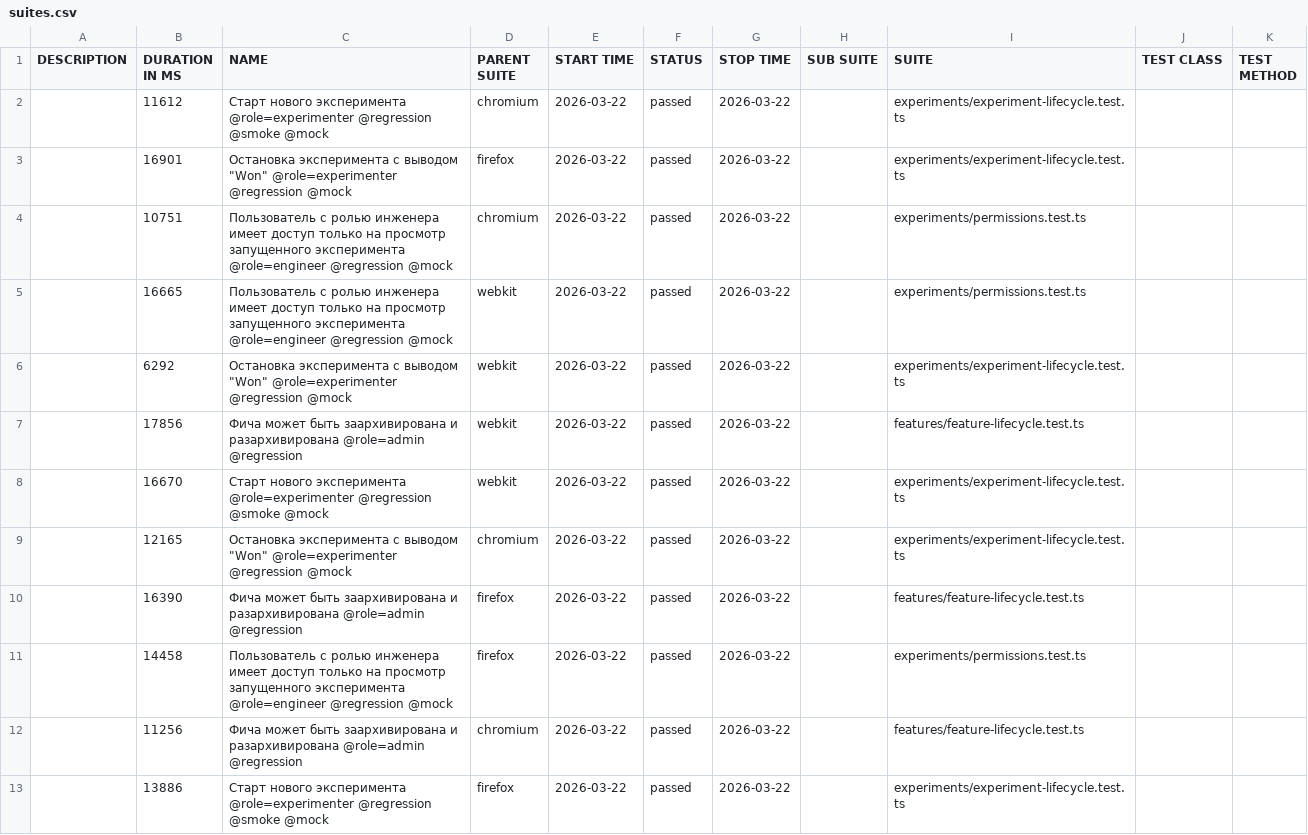
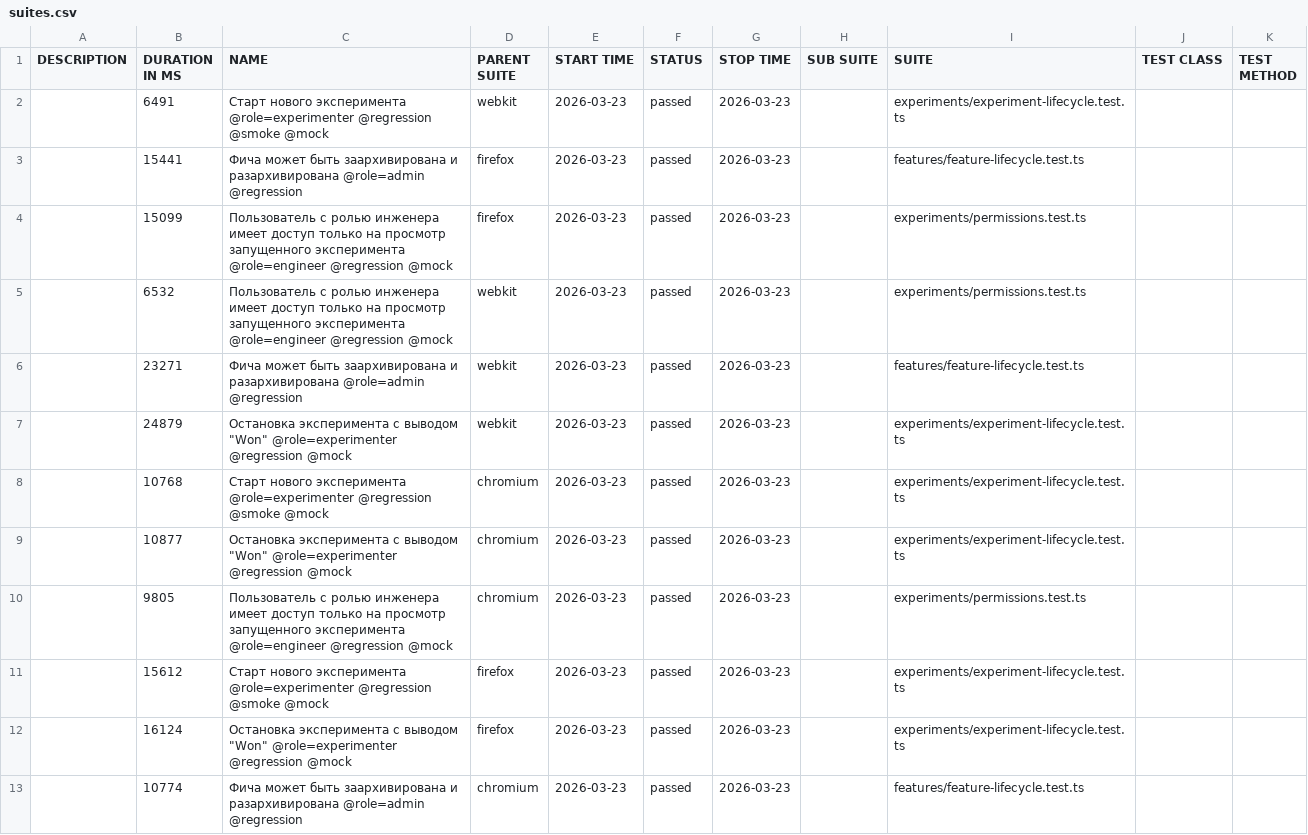
Before and after one commit to ozhegov/growthbook-e2e-tests, a CSV file: data/suites.csv, drawn as a sheet.

```diff
--- a/data/suites.csv
+++ b/data/suites.csv
@@ -1,13 +1,13 @@
 "DESCRIPTION","DURATION IN MS","NAME","PARENT SUITE","START TIME","STATUS","STOP TIME","SUB SUITE","SUITE","TEST CLASS","TEST METHOD"
-"","11612","Старт нового эксперимента @role=experimenter @regression @smoke @mock","chromium","2026-03-22","passed","2026-03-22","","experiments/experiment-lifecycle.test.ts","",""
-"","16901","Остановка эксперимента с выводом ""Won"" @role=experimenter @regression @mock","firefox","2026-03-22","passed","2026-03-22","","experiments/experiment-lifecycle.test.ts","",""
-"","10751","Пользователь с ролью инженера имеет доступ только на просмотр запущенного эксперимента @role=engineer @regression @mock","chromium","2026-03-22","passed","2026-03-22","","experiments/permissions.test.ts","",""
-"","16665","Пользователь с ролью инженера имеет доступ только на просмотр запущенного эксперимента @role=engineer @regression @mock","webkit","2026-03-22","passed","2026-03-22","","experiments/permissions.test.ts","",""
-"","6292","Остановка эксперимента с выводом ""Won"" @role=experimenter @regression @mock","webkit","2026-03-22","passed","2026-03-22","","experiments/experiment-lifecycle.test.ts","",""
-"","17856","Фича может быть заархивирована и разархивирована @role=admin @regression","webkit","2026-03-22","passed","2026-03-22","","features/feature-lifecycle.test.ts","",""
-"","16670","Старт нового эксперимента @role=experimenter @regression @smoke @mock","webkit","2026-03-22","passed","2026-03-22","","experiments/experiment-lifecycle.test.ts","",""
-"","12165","Остановка эксперимента с выводом ""Won"" @role=experimenter @regression @mock","chromium","2026-03-22","passed","2026-03-22","","experiments/experiment-lifecycle.test.ts","",""
-"","16390","Фича может быть заархивирована и разархивирована @role=admin @regression","firefox","2026-03-22","passed","2026-03-22","","features/feature-lifecycle.test.ts","",""
-"","14458","Пользователь с ролью инженера имеет доступ только на просмотр запущенного эксперимента @role=engineer @regression @mock","firefox","2026-03-22","passed","2026-03-22","","experiments/permissions.test.ts","",""
-"","11256","Фича может быть заархивирована и разархивирована @role=admin @regression","chromium","2026-03-22","passed","2026-03-22","","features/feature-lifecycle.test.ts","",""
-"","13886","Старт нового эксперимента @role=experimenter @regression @smoke @mock","firefox","2026-03-22","passed","2026-03-22","","experiments/experiment-lifecycle.test.ts","",""
+"","6491","Старт нового эксперимента @role=experimenter @regression @smoke @mock","webkit","2026-03-23","passed","2026-03-23","","experiments/experiment-lifecycle.test.ts","",""
+"","15441","Фича может быть заархивирована и разархивирована @role=admin @regression","firefox","2026-03-23","passed","2026-03-23","","features/feature-lifecycle.test.ts","",""
+"","15099","Пользователь с ролью инженера имеет доступ только на просмотр запущенного эксперимента @role=engineer @regression @mock","firefox","2026-03-23","passed","2026-03-23","","experiments/permissions.test.ts","",""
+"","6532","Пользователь с ролью инженера имеет доступ только на просмотр запущенного эксперимента @role=engineer @regression @mock","webkit","2026-03-23","passed","2026-03-23","","experiments/permissions.test.ts","",""
+"","23271","Фича может быть заархивирована и разархивирована @role=admin @regression","webkit","2026-03-23","passed","2026-03-23","","features/feature-lifecycle.test.ts","",""
+"","24879","Остановка эксперимента с выводом ""Won"" @role=experimenter @regression @mock","webkit","2026-03-23","passed","2026-03-23","","experiments/experiment-lifecycle.test.ts","",""
+"","10768","Старт нового эксперимента @role=experimenter @regression @smoke @mock","chromium","2026-03-23","passed","2026-03-23","","experiments/experiment-lifecycle.test.ts","",""
+"","10877","Остановка эксперимента с выводом ""Won"" @role=experimenter @regression @mock","chromium","2026-03-23","passed","2026-03-23","","experiments/experiment-lifecycle.test.ts","",""
+"","9805","Пользователь с ролью инженера имеет доступ только на просмотр запущенного эксперимента @role=engineer @regression @mock","chromium","2026-03-23","passed","2026-03-23","","experiments/permissions.test.ts","",""
+"","15612","Старт нового эксперимента @role=experimenter @regression @smoke @mock","firefox","2026-03-23","passed","2026-03-23","","experiments/experiment-lifecycle.test.ts","",""
+"","16124","Остановка эксперимента с выводом ""Won"" @role=experimenter @regression @mock","firefox","2026-03-23","passed","2026-03-23","","experiments/experiment-lifecycle.test.ts","",""
+"","10774","Фича может быть заархивирована и разархивирована @role=admin @regression","chromium","2026-03-23","passed","2026-03-23","","features/feature-lifecycle.test.ts","",""
```
Also changed, not shown: 51 other files.
